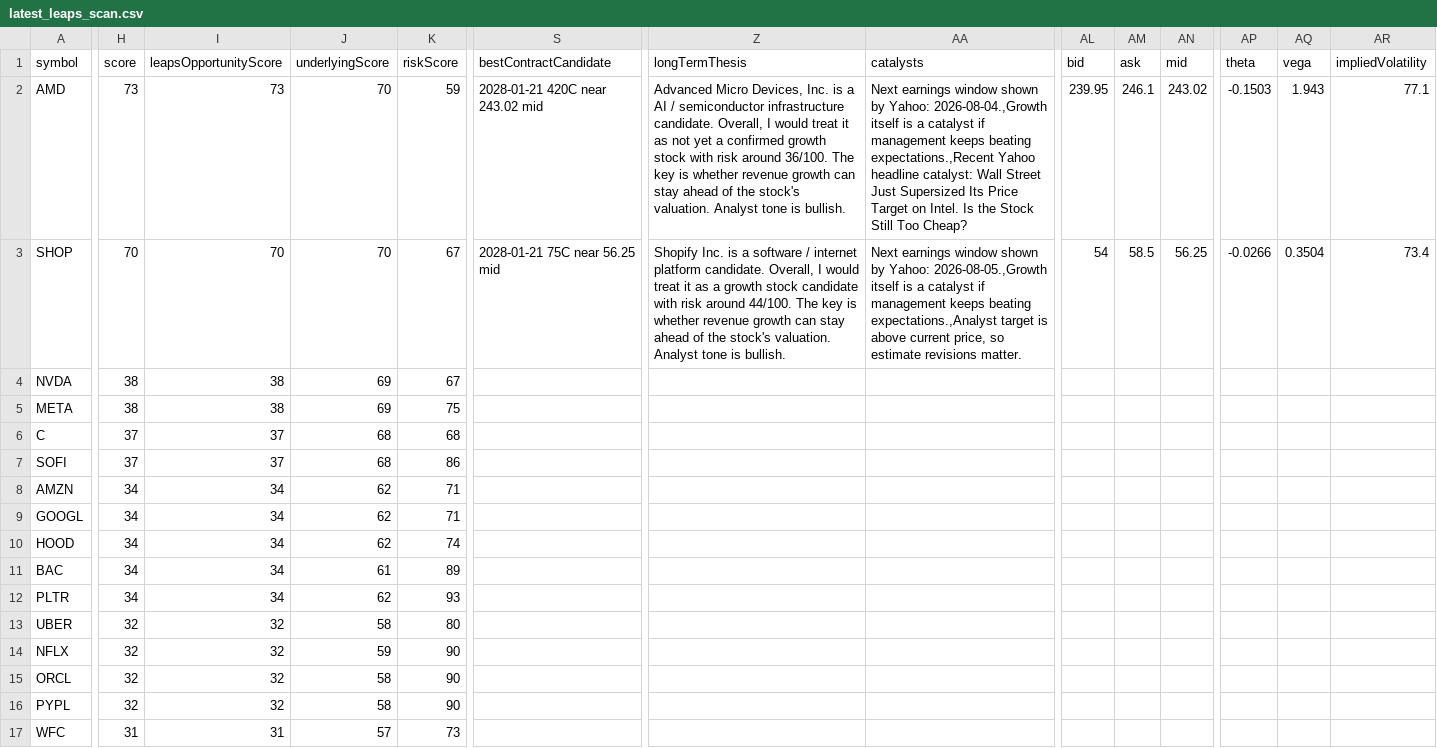
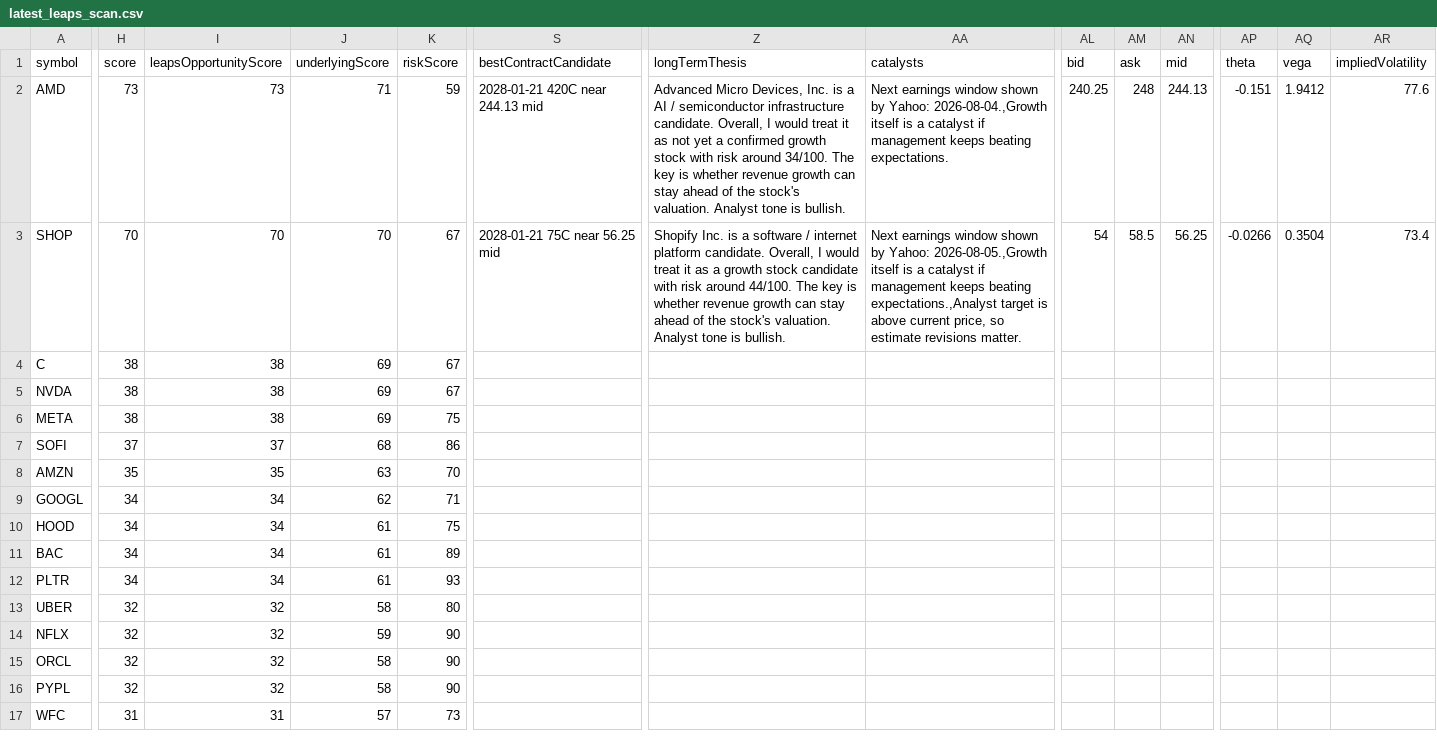
Before and after one commit to narendra0467/Trading-System, a CSV file: reports/latest_leaps_scan.csv, drawn as a sheet; only a part is shown, gaps mark what is left out; removed rows and columns are numbered as before the commit, all else as after; rows hold the shown columns only; the diff covers the shown part only; the diff names each change by its address in the sheet, - before the commit and + after, or states it on an @@ line.

```diff
--- a/reports/latest_leaps_scan.csv
+++ b/reports/latest_leaps_scan.csv
-J2 (underlyingScore): 70
+J2 (underlyingScore): 71
-S2 (bestContractCandidate): 2028-01-21 420C near 243.02 mid
+S2 (bestContractCandidate): 2028-01-21 420C near 244.13 mid
-Z2 (longTermThesis): …risk around 36/100. The key…
+Z2 (longTermThesis): …risk around 34/100. The key…
-AA2 (catalysts): …keeps beating expectations.,Recent Yahoo headline catalyst: Wall Street Just Supersized Its Price Target on Intel. Is the Stock Still Too Cheap?
+AA2 (catalysts): …keeps beating expectations.
-AL2 (bid): 239.95
+AL2 (bid): 240.25
-AM2 (ask): 246.1
+AM2 (ask): 248
-AN2 (mid): 243.02
+AN2 (mid): 244.13
-AP2 (theta): -0.1503
+AP2 (theta): -0.151
-AQ2 (vega): 1.943
+AQ2 (vega): 1.9412
-AR2 (impliedVolatility): 77.1
+AR2 (impliedVolatility): 77.6
+row 4: C | 38 | 38 | 69 | 67
-row 6: C | 37 | 37 | 68 | 68
-H8 (score): 34
+H8 (score): 35
-I8 (leapsOpportunityScore): 34
+I8 (leapsOpportunityScore): 35
-J8 (underlyingScore): 62
+J8 (underlyingScore): 63
-K8 (riskScore): 71
+K8 (riskScore): 70
-J10 (underlyingScore): 62
+J10 (underlyingScore): 61
-K10 (riskScore): 74
+K10 (riskScore): 75
-J12 (underlyingScore): 62
+J12 (underlyingScore): 61
```
Also changed, not shown: 1 added row, 1 removed row and 16 edited cells elsewhere in this file, reports/hidden_multibagger_discovery_scanner.csv, reports/latest_high_risk_scan.csv, 15 other files.
